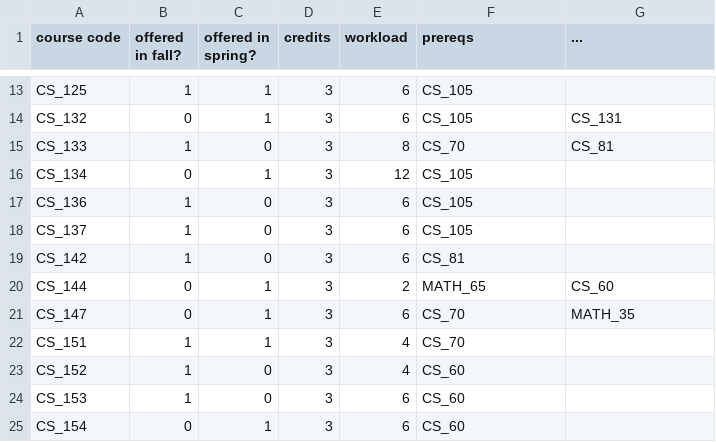
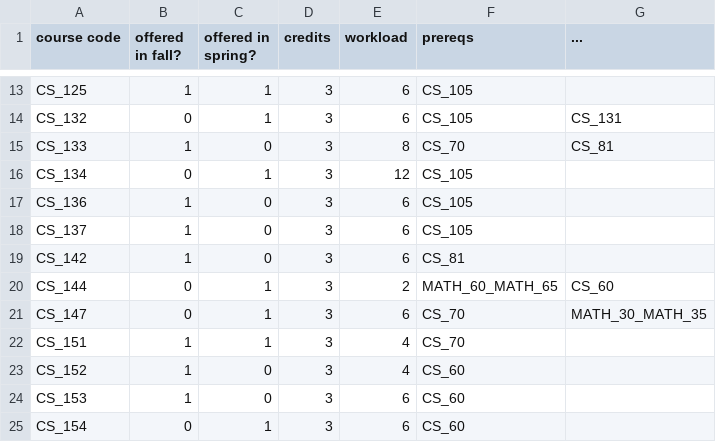
Before and after one commit to camsim99/HMC-Scheduler, a CSV file: config/course-list.csv, drawn as a sheet; only a part is shown, gaps mark what is left out; the diff covers the shown part only.

```diff
--- a/config/course-list.csv
+++ b/config/course-list.csv
@@ -19,4 +19,4 @@ CS_137,1,0,3,6,CS_105,
 CS_142,1,0,3,6,CS_81,
-CS_144,0,1,3,2,MATH_65,CS_60
-CS_147,0,1,3,6,CS_70,MATH_35
+CS_144,0,1,3,2,MATH_60_MATH_65,CS_60
+CS_147,0,1,3,6,CS_70,MATH_30_MATH_35
 CS_151,1,1,3,4,CS_70,
```
Also changed, not shown: 17 added rows, 5 removed rows and 84 edited cells elsewhere in this file, config/requirements.csv, config/user-config.csv.
